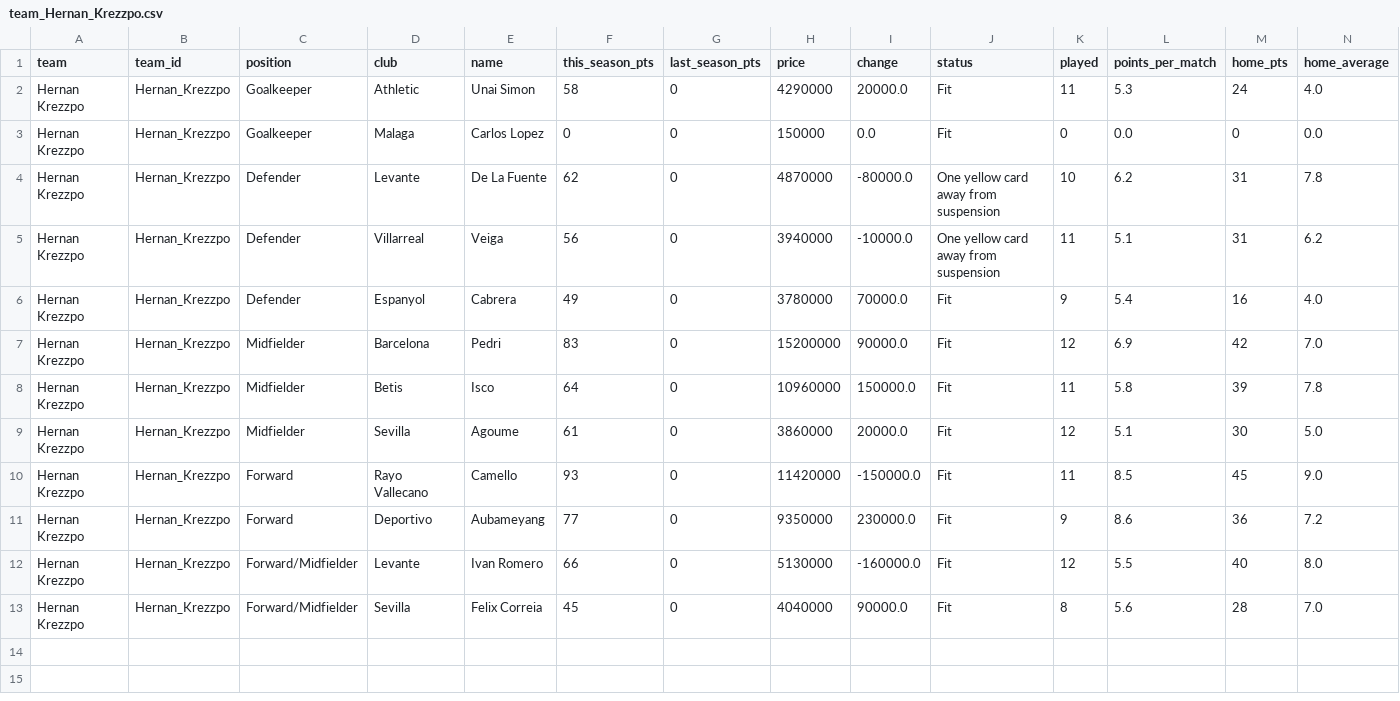
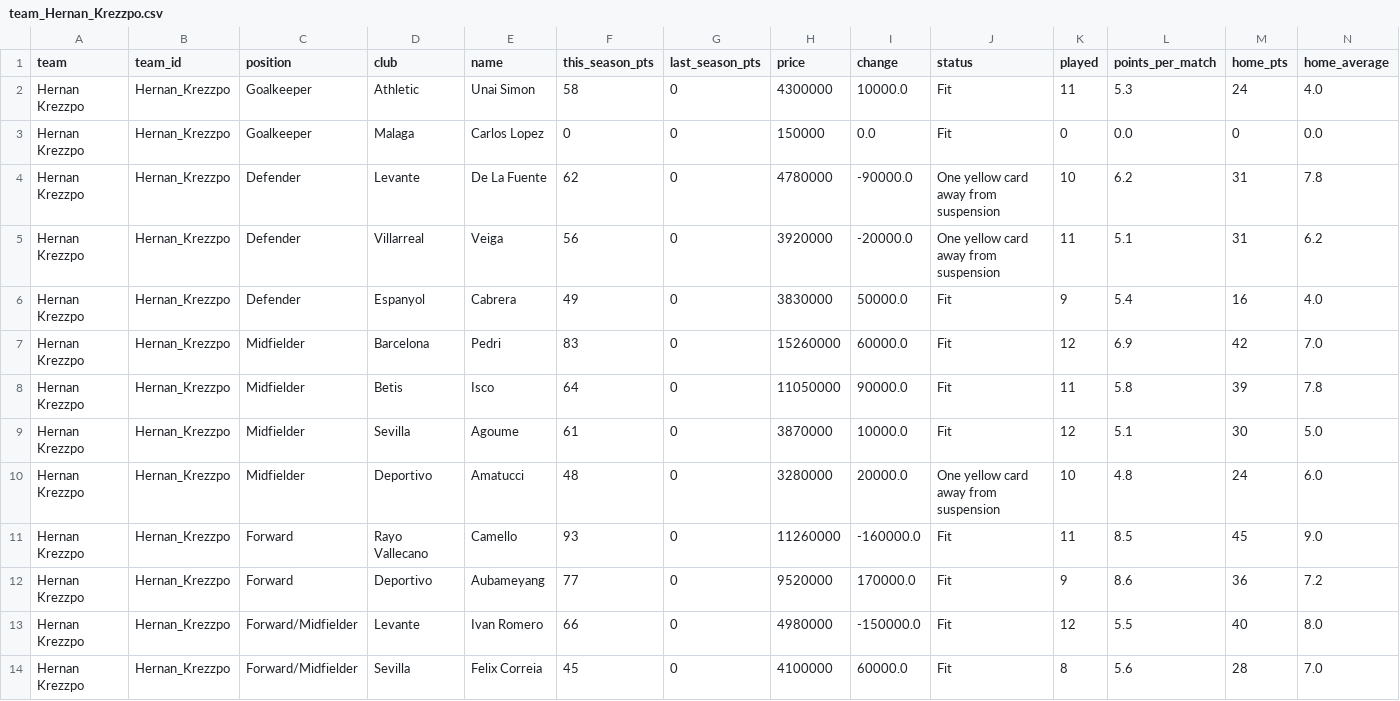
Before and after one commit to nilcrespo/BiwengerBot, a CSV file: csvs/teams/team_Hernan_Krezzpo.csv, drawn as a sheet; only a part is shown; addresses are those after the commit; rows hold the shown columns only; the diff names each change by its address in the sheet, - before the commit and + after, or states it on an @@ line.

```diff
--- a/csvs/teams/team_Hernan_Krezzpo.csv
+++ b/csvs/teams/team_Hernan_Krezzpo.csv
-H2 (price): 4290000
+H2 (price): 4300000
-I2 (change): 20000.0
+I2 (change): 10000.0
-H4 (price): 4870000
+H4 (price): 4780000
-I4 (change): -80000.0
+I4 (change): -90000.0
-H5 (price): 3940000
+H5 (price): 3920000
-I5 (change): -10000.0
+I5 (change): -20000.0
-H6 (price): 3780000
+H6 (price): 3830000
-I6 (change): 70000.0
+I6 (change): 50000.0
-H7 (price): 15200000
+H7 (price): 15260000
-I7 (change): 90000.0
+I7 (change): 60000.0
-H8 (price): 10960000
+H8 (price): 11050000
-I8 (change): 150000.0
+I8 (change): 90000.0
-H9 (price): 3860000
+H9 (price): 3870000
-I9 (change): 20000.0
+I9 (change): 10000.0
+row 10: Hernan Krezzpo | Hernan_Krezzpo | Midfielder | Deportivo | Amatucci | 48 | 0 | 3280000 | 20000.0 | One yellow card away from suspension | 10 | 4.8 | 24 | 6.0
-H11 (price): 11420000
+H11 (price): 11260000
-I11 (change): -150000.0
+I11 (change): -160000.0
-H12 (price): 9350000
+H12 (price): 9520000
-I12 (change): 230000.0
+I12 (change): 170000.0
-H13 (price): 5130000
+H13 (price): 4980000
-I13 (change): -160000.0
+I13 (change): -150000.0
-H14 (price): 4040000
+H14 (price): 4100000
-I14 (change): 90000.0
+I14 (change): 60000.0
```
Also changed, not shown: csvs/market/market_players.csv, csvs/others/market_bid_history_log.csv, 14 other files.
